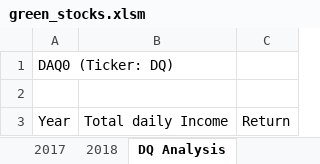
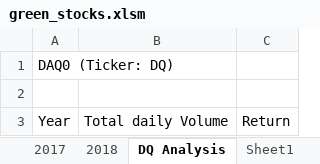
Before and after one commit to Dhawan31/stocks-analysis, an Excel workbook: green_stocks.xlsm, sheet DQ Analysis, drawn as a sheet; values as stored, in another font and other column widths than the file's, no borders; the diff names each change by its address in the sheet, - before the commit and + after, or states it on an @@ line.

Commit message:
Add files via upload

```diff
--- a/green_stocks.xlsm (sheet DQ Analysis)
+++ b/green_stocks.xlsm (sheet DQ Analysis)
+sheet tab: Sheet1
-B3: Total daily Income
+B3: Total daily Volume
```
